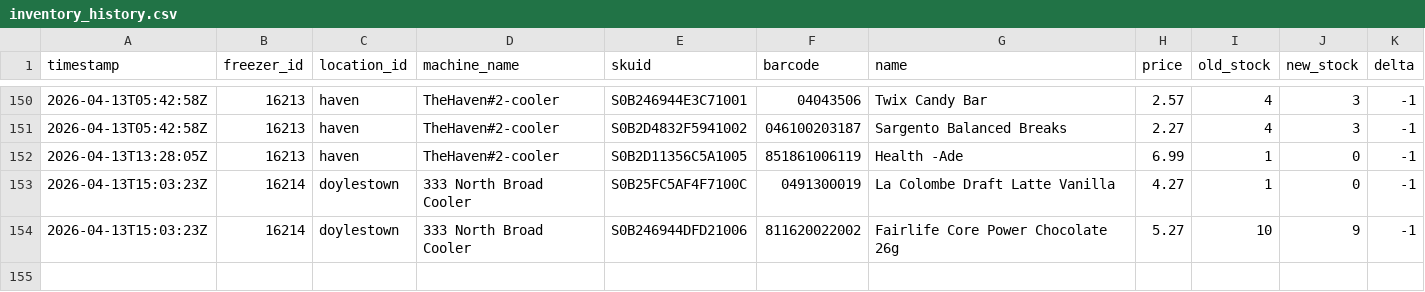
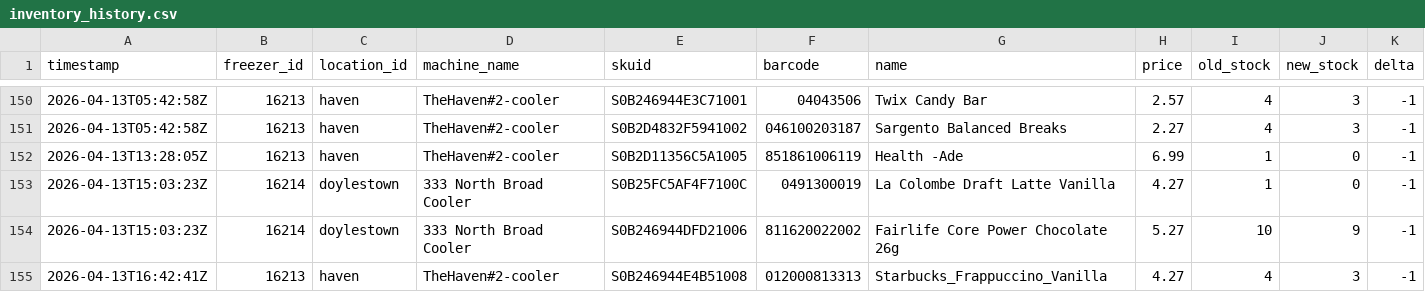
Before and after one commit to lukeleisman/blanketbox_public, a CSV file: docs/inventory_history.csv, drawn as a sheet; only a part is shown, gaps mark what is left out; the diff names each change by its address in the sheet, - before the commit and + after, or states it on an @@ line.

```diff
--- a/docs/inventory_history.csv
+++ b/docs/inventory_history.csv
+row 155: 2026-04-13T16:42:41Z | 16213 | haven | TheHaven#2-cooler | S0B246944E4B51008 | 012000813313 | Starbucks_Frappuccino_Vanilla | 4.27 | 4 | 3 | -1
```
Also changed, not shown: docs/inventory.csv, 2 other files.
